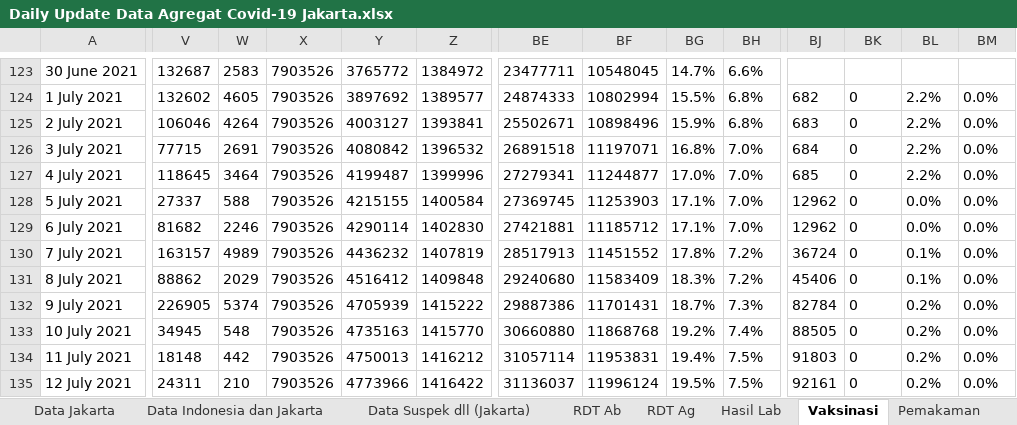
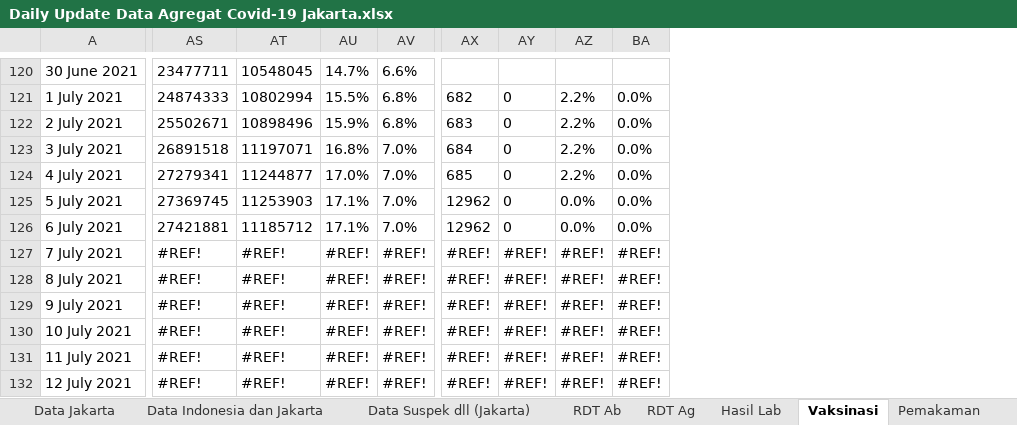
Before and after one commit to mrfirdauss-20/data-covid-dsa, an Excel workbook: Daily Update Data Agregat Covid-19 Jakarta.xlsx, sheet Vaksinasi, drawn as a sheet; only a part is shown, gaps mark what is left out; values as stored, in another font and other column widths than the file's, no borders; charts and pictures not drawn; removed rows and columns are numbered as before the commit, all else as after; the diff covers the shown part only; the diff names each change by its address in the sheet, - before the commit and + after, or states it on an @@ line.

```diff
--- a/Daily Update Data Agregat Covid-19 Jakarta.xlsx (sheet Vaksinasi)
+++ b/Daily Update Data Agregat Covid-19 Jakarta.xlsx (sheet Vaksinasi)
-column V, rows 123-135: 132687 | 132602 | 106046 | 77715 | 118645 | 27337 | 81682 | 163157 | 88862 | 226905 | 34945 | 18148 | 24311
-column W, rows 123-135: 2583 | 4605 | 4264 | 2691 | 3464 | 588 | 2246 | 4989 | 2029 | 5374 | 548 | 442 | 210
-column X, rows 123-135: all 7903526
-column Y, rows 123-135: 3765772 | 3897692 | 4003127 | 4080842 | 4199487 | 4215155 | 4290114 | 4436232 | 4516412 | 4705939 | 4735163 | 4750013 | 4773966
-column Z, rows 123-135: 1384972 | 1389577 | 1393841 | 1396532 | 1399996 | 1400584 | 1402830 | 1407819 | 1409848 | 1415222 | 1415770 | 1416212 | 1416422
-AS127: 28517913
+AS127: #REF!
-AT127: 11451552
+AT127: #REF!
-AU127: 17.8%
+AU127: #REF!
-AV127:AV128: 7.2%
+AV127:AV128: #REF!
-AX127: 36724
+AX127: #REF!
-AY127:AY132: 0
+AY127:AY132: #REF!
-AZ127:AZ128: 0.1%
+AZ127:AZ128: #REF!
-BA127:BA132: 0.0%
+BA127:BA132: #REF!
-AS128: 29240680
+AS128: #REF!
-AT128: 11583409
+AT128: #REF!
-AU128: 18.3%
+AU128: #REF!
-AX128: 45406
+AX128: #REF!
-AS129: 29887386
+AS129: #REF!
-AT129: 11701431
+AT129: #REF!
-AU129: 18.7%
+AU129: #REF!
-AV129: 7.3%
+AV129: #REF!
-AX129: 82784
+AX129: #REF!
-AZ129:AZ132: 0.2%
+AZ129:AZ132: #REF!
-AS130: 30660880
+AS130: #REF!
-AT130: 11868768
+AT130: #REF!
-AU130: 19.2%
+AU130: #REF!
-AV130: 7.4%
+AV130: #REF!
-AX130: 88505
+AX130: #REF!
-AS131: 31057114
+AS131: #REF!
-AT131: 11953831
+AT131: #REF!
-AU131: 19.4%
+AU131: #REF!
-AV131:AV132: 7.5%
+AV131:AV132: #REF!
-AX131: 91803
+AX131: #REF!
-AS132: 31136037
+AS132: #REF!
-AT132: 11996124
+AT132: #REF!
-AU132: 19.5%
+AU132: #REF!
-AX132: 92161
+AX132: #REF!
```
Also changed, not shown: 3 added rows, 3 removed rows, 2 added columns, 9 removed columns, 3 edited cells and merged cells elsewhere in this sheet, sheet Hasil Lab, sheet Pemakaman, sheet Data Indonesia dan Jakarta, sheet RDT Ag, sheet Data Jakarta, sheet Data Suspek dll (Jakarta), 3 more sheets, formulas that keep their value, charts or pictures.
